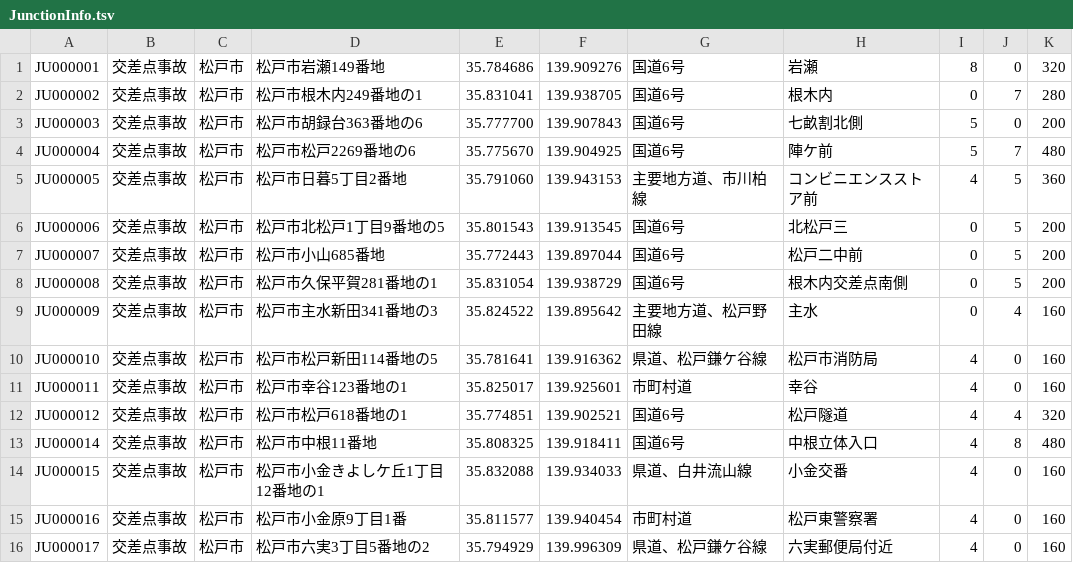
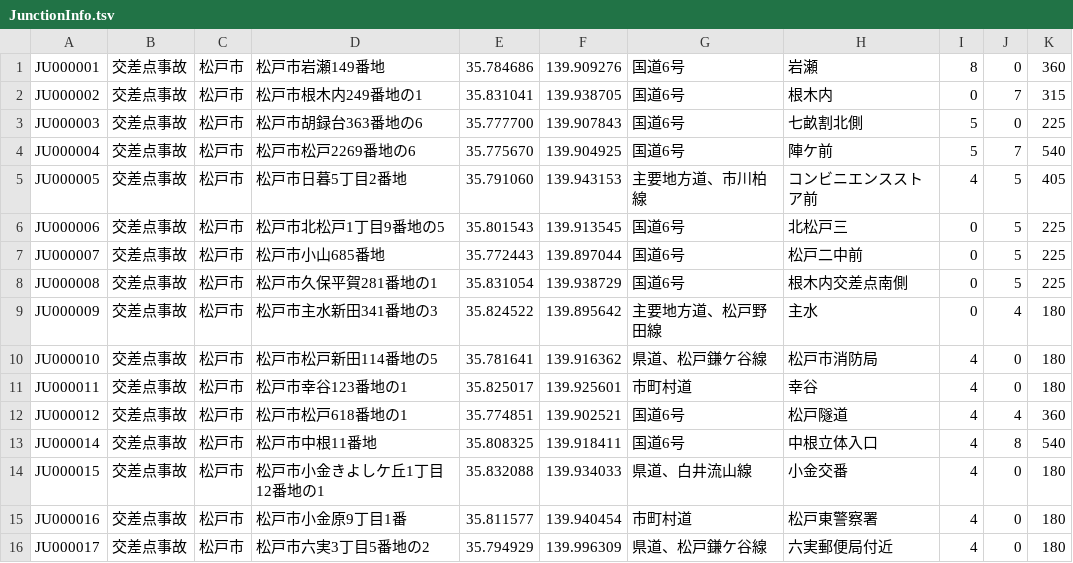
Before and after one commit to egurin/kiken, a TSV file: info/JunctionInfo.tsv, drawn as a sheet.

```diff
--- a/info/JunctionInfo.tsv
+++ b/info/JunctionInfo.tsv
@@ -1,16 +1,16 @@
-JU000001	交差点事故	松戸市	松戸市岩瀬149番地	35.784686	139.909276	国道6号	岩瀬	8	0	320
-JU000002	交差点事故	松戸市	松戸市根木内249番地の1	35.831041	139.938705	国道6号	根木内	0	7	280
-JU000003	交差点事故	松戸市	松戸市胡録台363番地の6	35.777700	139.907843	国道6号	七畝割北側	5	0	200
-JU000004	交差点事故	松戸市	松戸市松戸2269番地の6	35.775670	139.904925	国道6号	陣ケ前	5	7	480
-JU000005	交差点事故	松戸市	松戸市日暮5丁目2番地	35.791060	139.943153	主要地方道、市川柏線	コンビニエンスストア前	4	5	360
-JU000006	交差点事故	松戸市	松戸市北松戸1丁目9番地の5	35.801543	139.913545	国道6号	北松戸三	0	5	200
-JU000007	交差点事故	松戸市	松戸市小山685番地	35.772443	139.897044	国道6号	松戸二中前	0	5	200
-JU000008	交差点事故	松戸市	松戸市久保平賀281番地の1	35.831054	139.938729	国道6号	根木内交差点南側	0	5	200
-JU000009	交差点事故	松戸市	松戸市主水新田341番地の3	35.824522	139.895642	主要地方道、松戸野田線	主水	0	4	160
-JU000010	交差点事故	松戸市	松戸市松戸新田114番地の5	35.781641	139.916362	県道、松戸鎌ケ谷線	松戸市消防局	4	0	160
-JU000011	交差点事故	松戸市	松戸市幸谷123番地の1	35.825017	139.925601	市町村道	幸谷	4	0	160
-JU000012	交差点事故	松戸市	松戸市松戸618番地の1	35.774851	139.902521	国道6号	松戸隧道	4	4	320
-JU000014	交差点事故	松戸市	松戸市中根11番地	35.808325	139.918411	国道6号	中根立体入口	4	8	480
-JU000015	交差点事故	松戸市	松戸市小金きよしケ丘1丁目12番地の1	35.832088	139.934033	県道、白井流山線	小金交番	4	0	160
-JU000016	交差点事故	松戸市	松戸市小金原9丁目1番	35.811577	139.940454	市町村道	松戸東警察署	4	0	160
-JU000017	交差点事故	松戸市	松戸市六実3丁目5番地の2	35.794929	139.996309	県道、松戸鎌ケ谷線	六実郵便局付近	4	0	160
+JU000001	交差点事故	松戸市	松戸市岩瀬149番地	35.784686	139.909276	国道6号	岩瀬	8	0	360
+JU000002	交差点事故	松戸市	松戸市根木内249番地の1	35.831041	139.938705	国道6号	根木内	0	7	315
+JU000003	交差点事故	松戸市	松戸市胡録台363番地の6	35.777700	139.907843	国道6号	七畝割北側	5	0	225
+JU000004	交差点事故	松戸市	松戸市松戸2269番地の6	35.775670	139.904925	国道6号	陣ケ前	5	7	540
+JU000005	交差点事故	松戸市	松戸市日暮5丁目2番地	35.791060	139.943153	主要地方道、市川柏線	コンビニエンスストア前	4	5	405
+JU000006	交差点事故	松戸市	松戸市北松戸1丁目9番地の5	35.801543	139.913545	国道6号	北松戸三	0	5	225
+JU000007	交差点事故	松戸市	松戸市小山685番地	35.772443	139.897044	国道6号	松戸二中前	0	5	225
+JU000008	交差点事故	松戸市	松戸市久保平賀281番地の1	35.831054	139.938729	国道6号	根木内交差点南側	0	5	225
+JU000009	交差点事故	松戸市	松戸市主水新田341番地の3	35.824522	139.895642	主要地方道、松戸野田線	主水	0	4	180
+JU000010	交差点事故	松戸市	松戸市松戸新田114番地の5	35.781641	139.916362	県道、松戸鎌ケ谷線	松戸市消防局	4	0	180
+JU000011	交差点事故	松戸市	松戸市幸谷123番地の1	35.825017	139.925601	市町村道	幸谷	4	0	180
+JU000012	交差点事故	松戸市	松戸市松戸618番地の1	35.774851	139.902521	国道6号	松戸隧道	4	4	360
+JU000014	交差点事故	松戸市	松戸市中根11番地	35.808325	139.918411	国道6号	中根立体入口	4	8	540
+JU000015	交差点事故	松戸市	松戸市小金きよしケ丘1丁目12番地の1	35.832088	139.934033	県道、白井流山線	小金交番	4	0	180
+JU000016	交差点事故	松戸市	松戸市小金原9丁目1番	35.811577	139.940454	市町村道	松戸東警察署	4	0	180
+JU000017	交差点事故	松戸市	松戸市六実3丁目5番地の2	35.794929	139.996309	県道、松戸鎌ケ谷線	六実郵便局付近	4	0	180
```
Also changed, not shown: info/HentaiInfo.tsv, info/TrafficInfo.tsv, 7 other files.
